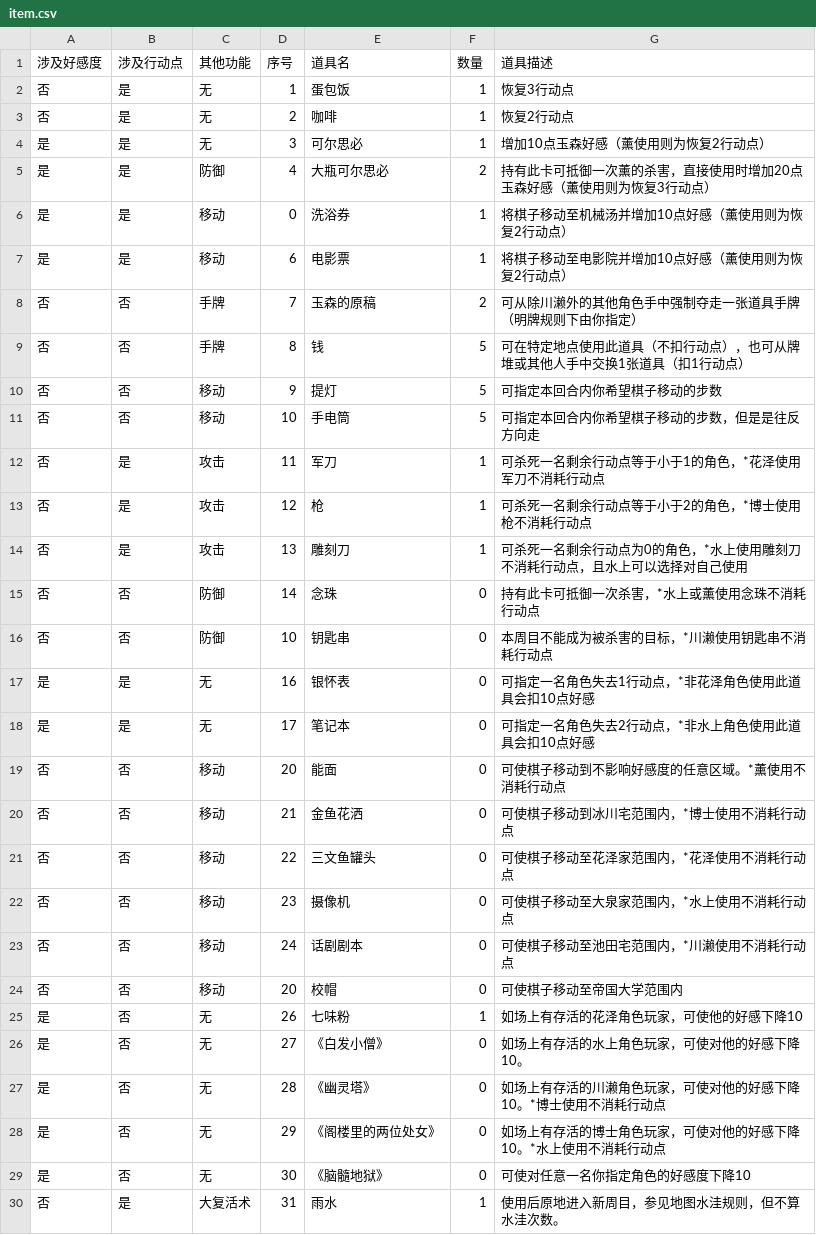
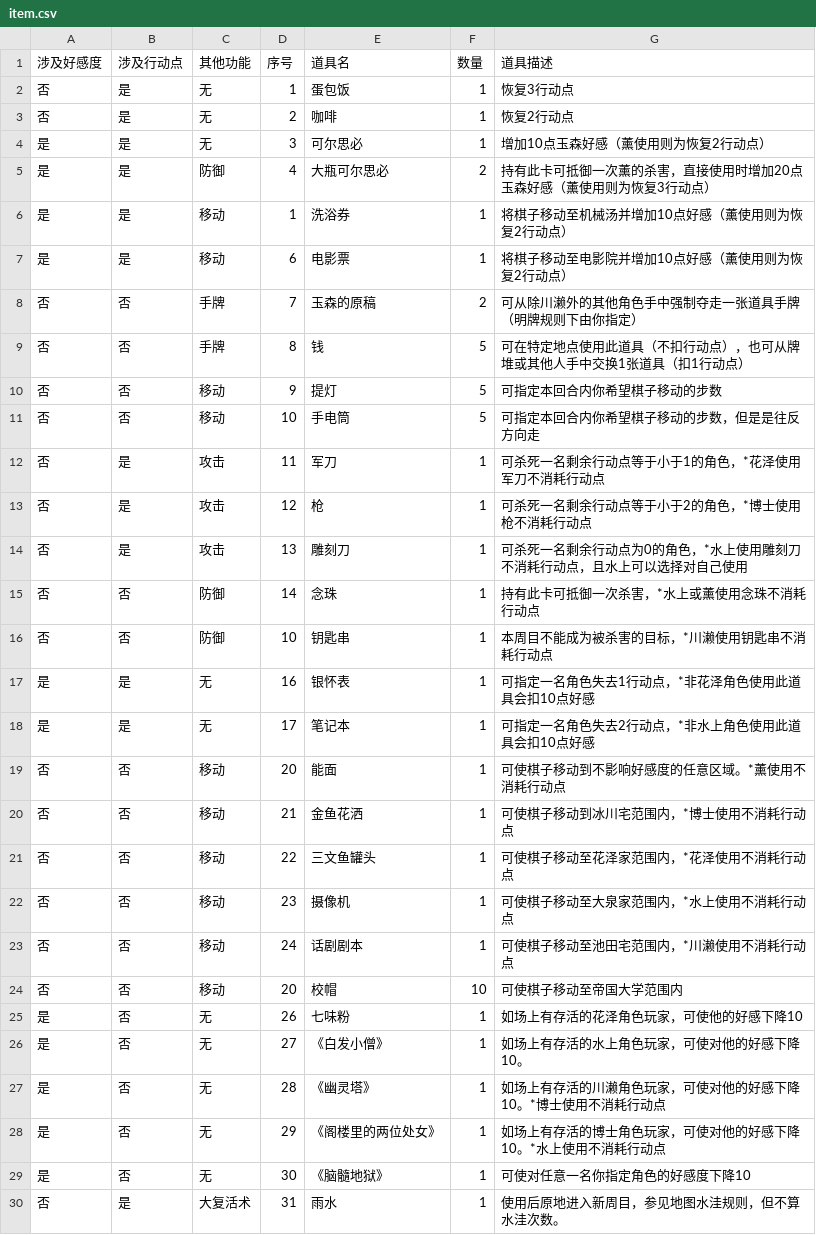
Before and after one commit to NRbene/Hashihime, a CSV file: item.csv, drawn as a sheet.

```diff
--- a/item.csv
+++ b/item.csv
@@ -5,3 +5,3 @@
 是	是	防御	4	大瓶可尔思必	2	持有此卡可抵御一次薰的杀害，直接使用时增加20点玉森好感（薰使用则为恢复3行动点）
-是	是	移动	0	洗浴券	1	将棋子移动至机械汤并增加10点好感（薰使用则为恢复2行动点）
+是	是	移动	1	洗浴券	1	将棋子移动至机械汤并增加10点好感（薰使用则为恢复2行动点）
 是	是	移动	6	电影票	1	将棋子移动至电影院并增加10点好感（薰使用则为恢复2行动点）
@@ -14,17 +14,17 @@
 否	是	攻击	13	雕刻刀	1	可杀死一名剩余行动点为0的角色，*水上使用雕刻刀不消耗行动点，且水上可以选择对自己使用
-否	否	防御	14	念珠	0	持有此卡可抵御一次杀害，*水上或薰使用念珠不消耗行动点
-否	否	防御	10	钥匙串	0	本周目不能成为被杀害的目标，*川濑使用钥匙串不消耗行动点
-是	是	无	16	银怀表	0	可指定一名角色失去1行动点，*非花泽角色使用此道具会扣10点好感
-是	是	无	17	笔记本	0	可指定一名角色失去2行动点，*非水上角色使用此道具会扣10点好感
-否	否	移动	20	能面	0	可使棋子移动到不影响好感度的任意区域。*薰使用不消耗行动点
-否	否	移动	21	金鱼花洒	0	可使棋子移动到冰川宅范围内，*博士使用不消耗行动点
-否	否	移动	22	三文鱼罐头	0	可使棋子移动至花泽家范围内，*花泽使用不消耗行动点
-否	否	移动	23	摄像机	0	可使棋子移动至大泉家范围内，*水上使用不消耗行动点
-否	否	移动	24	话剧剧本	0	可使棋子移动至池田宅范围内，*川濑使用不消耗行动点
-否	否	移动	20	校帽	0	可使棋子移动至帝国大学范围内
+否	否	防御	14	念珠	1	持有此卡可抵御一次杀害，*水上或薰使用念珠不消耗行动点
+否	否	防御	10	钥匙串	1	本周目不能成为被杀害的目标，*川濑使用钥匙串不消耗行动点
+是	是	无	16	银怀表	1	可指定一名角色失去1行动点，*非花泽角色使用此道具会扣10点好感
+是	是	无	17	笔记本	1	可指定一名角色失去2行动点，*非水上角色使用此道具会扣10点好感
+否	否	移动	20	能面	1	可使棋子移动到不影响好感度的任意区域。*薰使用不消耗行动点
+否	否	移动	21	金鱼花洒	1	可使棋子移动到冰川宅范围内，*博士使用不消耗行动点
+否	否	移动	22	三文鱼罐头	1	可使棋子移动至花泽家范围内，*花泽使用不消耗行动点
+否	否	移动	23	摄像机	1	可使棋子移动至大泉家范围内，*水上使用不消耗行动点
+否	否	移动	24	话剧剧本	1	可使棋子移动至池田宅范围内，*川濑使用不消耗行动点
+否	否	移动	20	校帽	10	可使棋子移动至帝国大学范围内
 是	否	无	26	七味粉	1	如场上有存活的花泽角色玩家，可使他的好感下降10
-是	否	无	27	《白发小僧》	0	如场上有存活的水上角色玩家，可使对他的好感下降10。
-是	否	无	28	《幽灵塔》	0	如场上有存活的川濑角色玩家，可使对他的好感下降10。*博士使用不消耗行动点
-是	否	无	29	《阁楼里的两位处女》	0	如场上有存活的博士角色玩家，可使对他的好感下降10。*水上使用不消耗行动点
-是	否	无	30	《脑髓地狱》	0	可使对任意一名你指定角色的好感度下降10
+是	否	无	27	《白发小僧》	1	如场上有存活的水上角色玩家，可使对他的好感下降10。
+是	否	无	28	《幽灵塔》	1	如场上有存活的川濑角色玩家，可使对他的好感下降10。*博士使用不消耗行动点
+是	否	无	29	《阁楼里的两位处女》	1	如场上有存活的博士角色玩家，可使对他的好感下降10。*水上使用不消耗行动点
+是	否	无	30	《脑髓地狱》	1	可使对任意一名你指定角色的好感度下降10
 否	是	大复活术	31	雨水	1	使用后原地进入新周目，参见地图水洼规则，但不算水洼次数。
```
Also changed, not shown: 2 other files.
